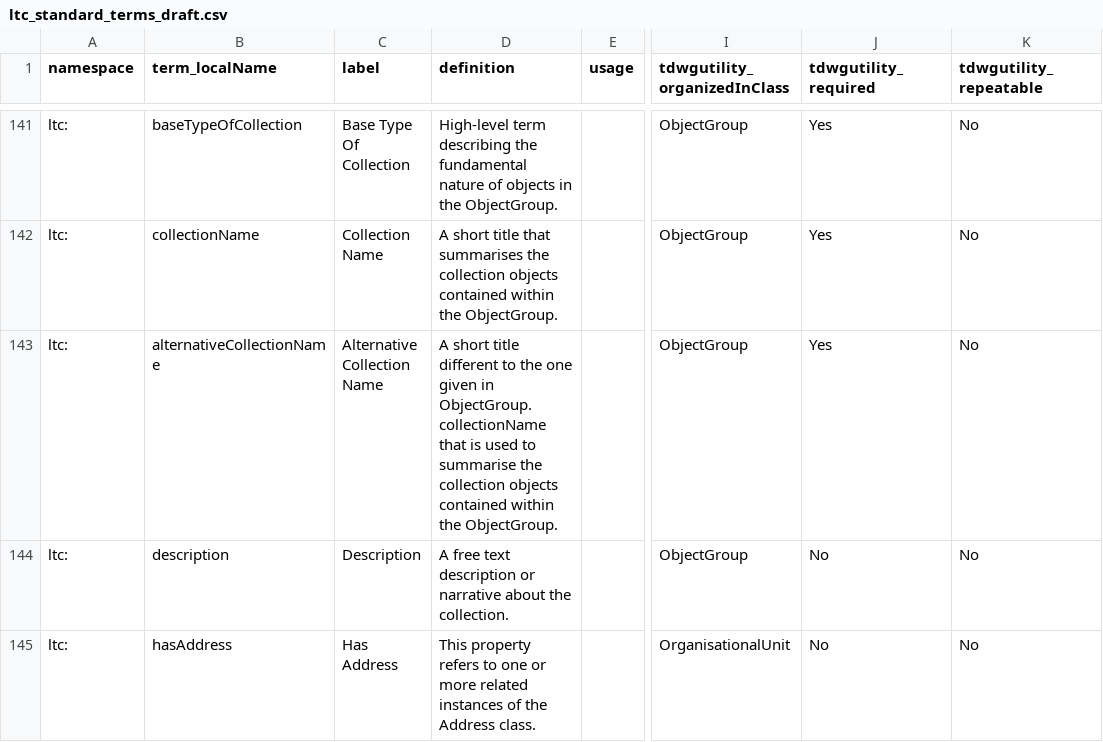
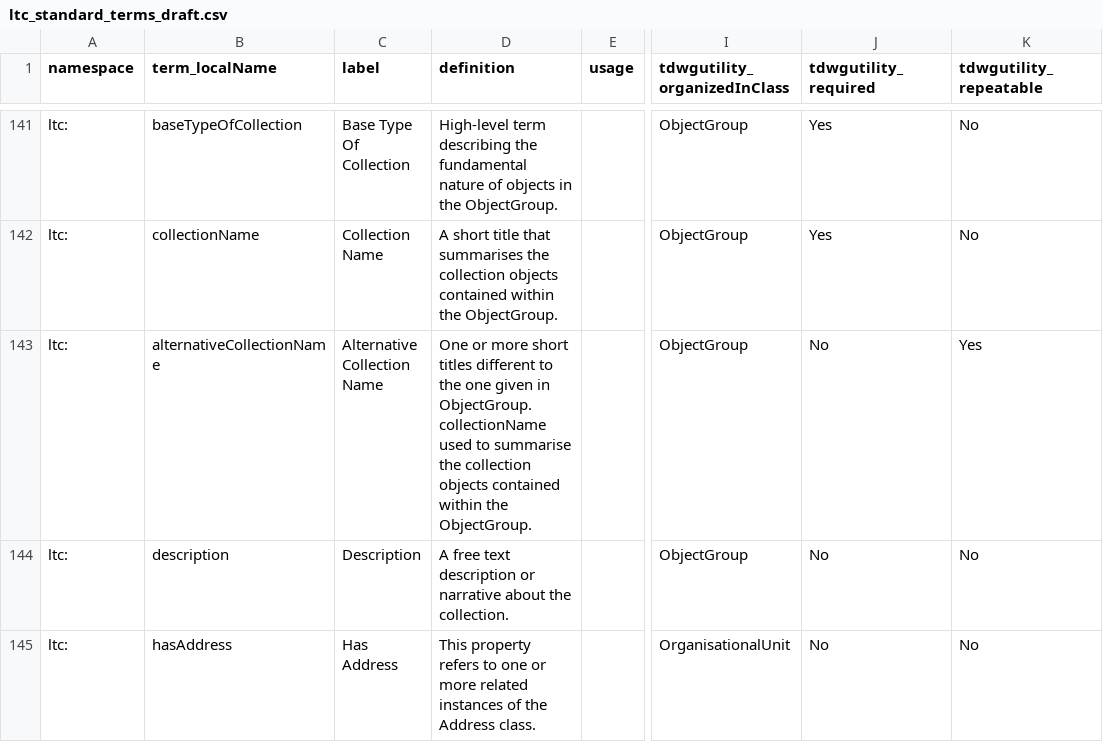
Before and after one commit to tdwg/cd, a CSV file: standard/terms/ltc_standard_terms_draft.csv, drawn as a sheet; only a part is shown, gaps mark what is left out; the diff names each change by its address in the sheet, - before the commit and + after, or states it on an @@ line.

Commit message:
Corrects required/repeatable flags for ObjectGroup.alternativeCollectionName

```diff
--- a/standard/terms/ltc_standard_terms_draft.csv
+++ b/standard/terms/ltc_standard_terms_draft.csv
-D143 (definition): A short title different to the one given in ObjectGroup.collectionName that is used to…
+D143 (definition): One or more short titles different to the one given in ObjectGroup.collectionName used to…
-J143 (tdwgutility_required): Yes
+J143 (tdwgutility_required): No
-K143 (tdwgutility_repeatable): No
+K143 (tdwgutility_repeatable): Yes
```
